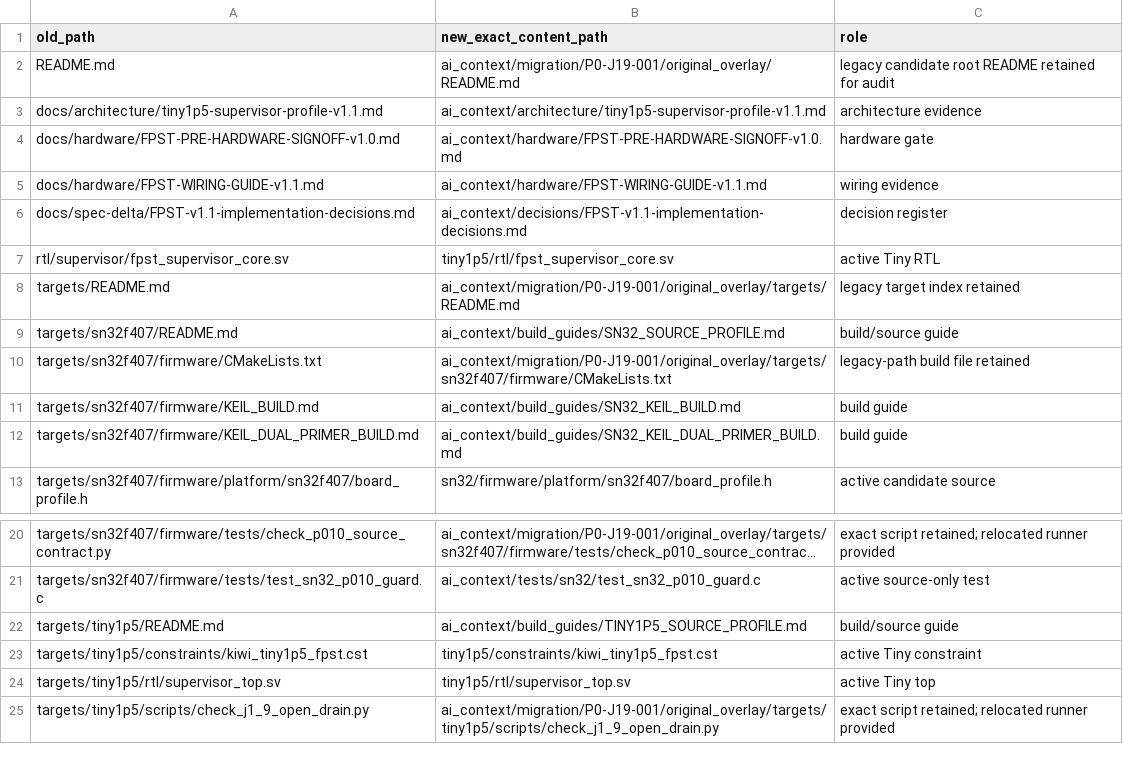
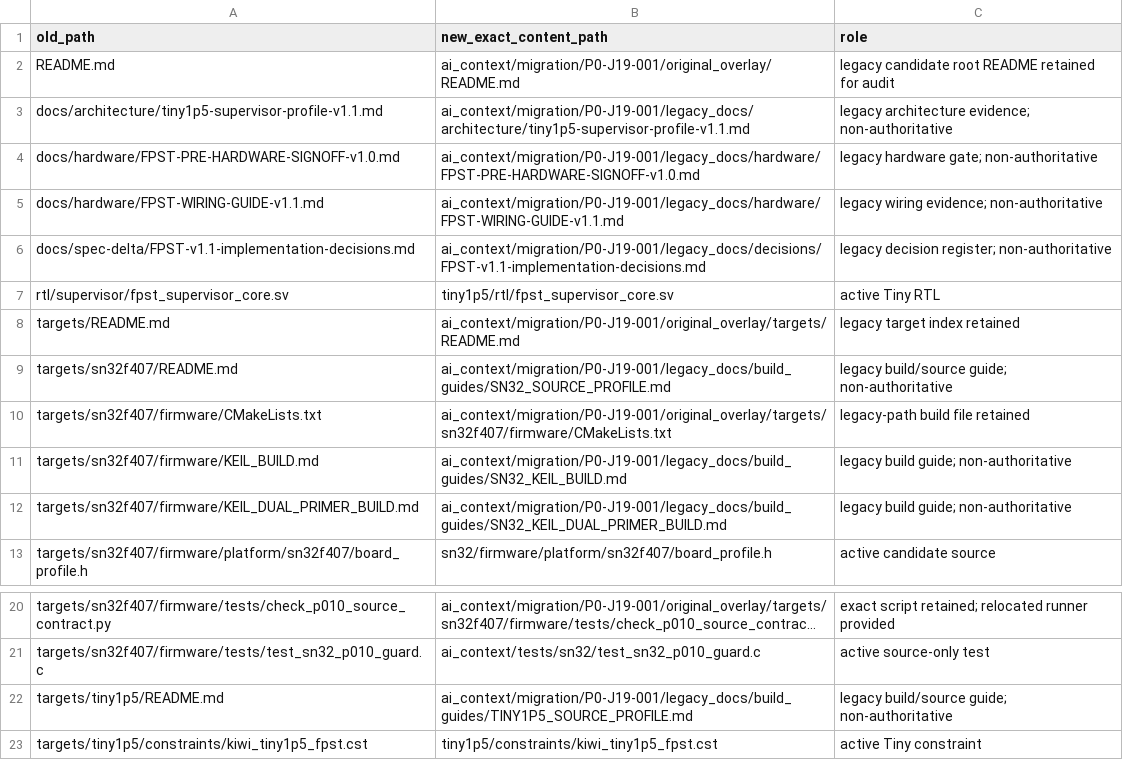
Before and after one commit to hoafff/fpga_mcu_trinity, a TSV file: ai_context/migration/P0-J19-001/FILE_MAP.tsv, drawn as a sheet; only a part is shown, gaps mark what is left out; the shorter side is filled out with more unchanged rows; long unchanged cells end in …; the diff names each change by its address in the sheet, - before the commit and + after, or states it on an @@ line.

Commit message:
docs: consolidate project memory under ai_context

```diff
--- a/ai_context/migration/P0-J19-001/FILE_MAP.tsv
+++ b/ai_context/migration/P0-J19-001/FILE_MAP.tsv
-B3 (new_exact_content_path): ai_context/architecture/tiny1p5-supervisor-profile-v1.1.md
+B3 (new_exact_content_path): ai_context/migration/P0-J19-001/legacy_docs/architecture/tiny1p5-supervisor-profile-v1.1.md
-C3 (role): architecture evidence
+C3 (role): legacy architecture evidence; non-authoritative
-B4 (new_exact_content_path): ai_context/hardware/FPST-PRE-HARDWARE-SIGNOFF-v1.0.md
+B4 (new_exact_content_path): ai_context/migration/P0-J19-001/legacy_docs/hardware/FPST-PRE-HARDWARE-SIGNOFF-v1.0.md
-C4 (role): hardware gate
+C4 (role): legacy hardware gate; non-authoritative
-B5 (new_exact_content_path): ai_context/hardware/FPST-WIRING-GUIDE-v1.1.md
+B5 (new_exact_content_path): ai_context/migration/P0-J19-001/legacy_docs/hardware/FPST-WIRING-GUIDE-v1.1.md
-C5 (role): wiring evidence
+C5 (role): legacy wiring evidence; non-authoritative
-B6 (new_exact_content_path): ai_context/decisions/FPST-v1.1-implementation-decisions.md
+B6 (new_exact_content_path): ai_context/migration/P0-J19-001/legacy_docs/decisions/FPST-v1.1-implementation-decisions.md
-C6 (role): decision register
+C6 (role): legacy decision register; non-authoritative
-B9 (new_exact_content_path): ai_context/build_guides/SN32_SOURCE_PROFILE.md
+B9 (new_exact_content_path): ai_context/migration/P0-J19-001/legacy_docs/build_guides/SN32_SOURCE_PROFILE.md
-C9 (role): build/source guide
+C9 (role): legacy build/source guide; non-authoritative
-B11 (new_exact_content_path): ai_context/build_guides/SN32_KEIL_BUILD.md
+B11 (new_exact_content_path): ai_context/migration/P0-J19-001/legacy_docs/build_guides/SN32_KEIL_BUILD.md
-C11:C12 (role): build guide
+C11:C12 (role): legacy build guide; non-authoritative
-B12 (new_exact_content_path): ai_context/build_guides/SN32_KEIL_DUAL_PRIMER_BUILD.md
+B12 (new_exact_content_path): ai_context/migration/P0-J19-001/legacy_docs/build_guides/SN32_KEIL_DUAL_PRIMER_BUILD.md
-B22 (new_exact_content_path): ai_context/build_guides/TINY1P5_SOURCE_PROFILE.md
+B22 (new_exact_content_path): ai_context/migration/P0-J19-001/legacy_docs/build_guides/TINY1P5_SOURCE_PROFILE.md
-C22 (role): build/source guide
+C22 (role): legacy build/source guide; non-authoritative
```
Also changed, not shown: 34 other files.
